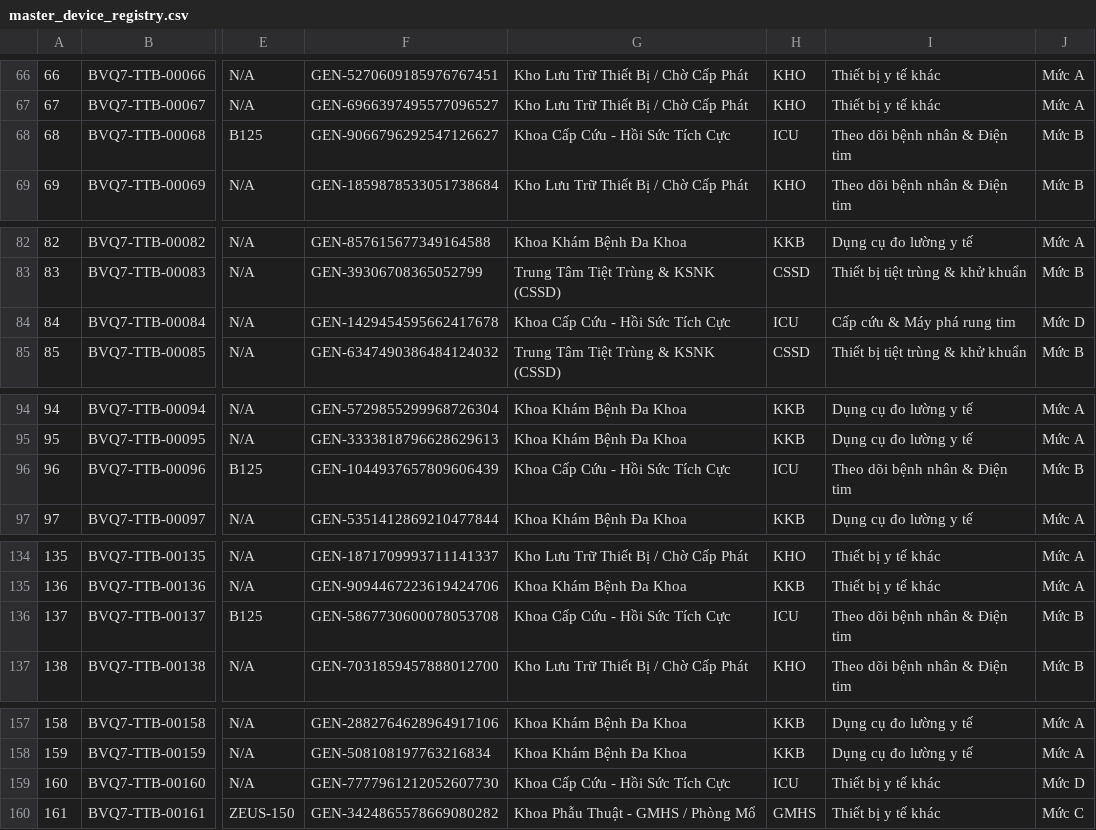
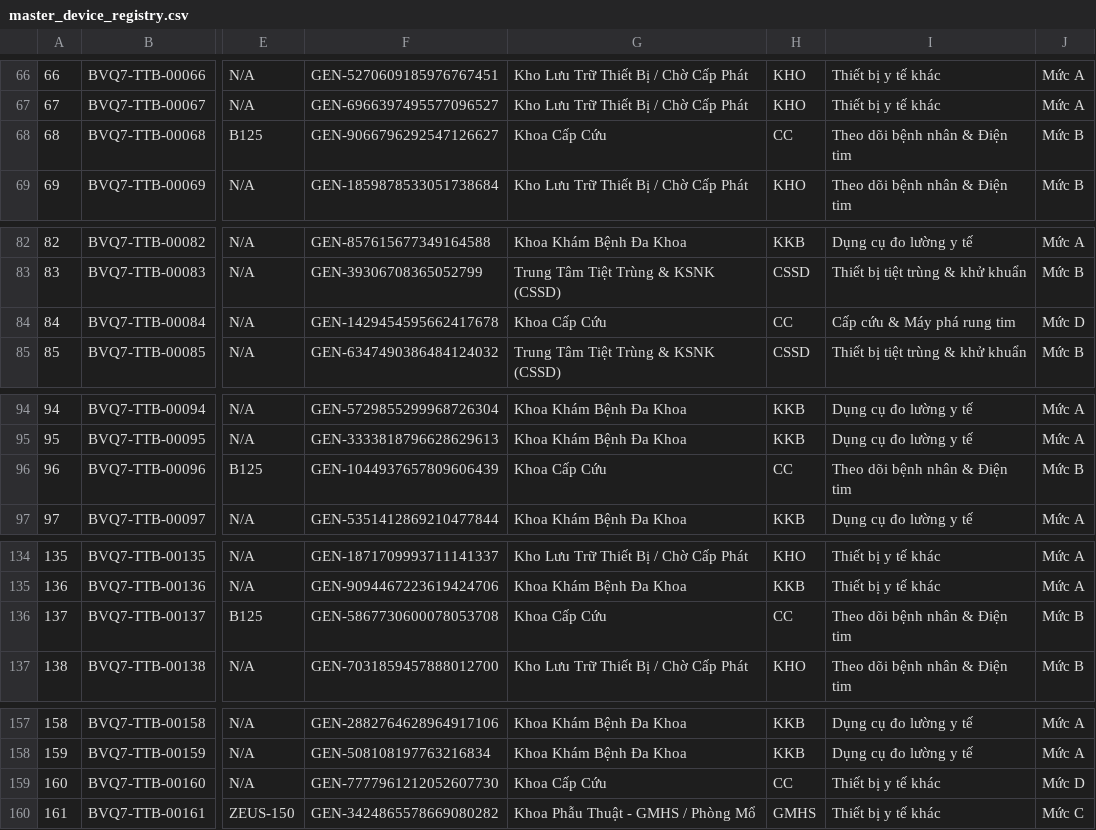
Before and after one commit to Trantrongtan2000/medical-device-app, a CSV file: database/master_device_registry.csv, drawn as a sheet; only a part is shown, gaps mark what is left out; the diff covers the shown part only; the diff names each change by its address in the sheet, - before the commit and + after, or states it on an @@ line.

Commit message:
fix: correct department naming from ICU to Khoa Cap Cuu (CC) across database and API

```diff
--- a/database/master_device_registry.csv
+++ b/database/master_device_registry.csv
-G68: Khoa Cấp Cứu - Hồi Sức Tích Cực
+G68: Khoa Cấp Cứu
-H68: ICU
+H68: CC
-G84: Khoa Cấp Cứu - Hồi Sức Tích Cực
+G84: Khoa Cấp Cứu
-H84: ICU
+H84: CC
-G96: Khoa Cấp Cứu - Hồi Sức Tích Cực
+G96: Khoa Cấp Cứu
-H96: ICU
+H96: CC
-G136: Khoa Cấp Cứu - Hồi Sức Tích Cực
+G136: Khoa Cấp Cứu
-H136: ICU
+H136: CC
-G159: Khoa Cấp Cứu - Hồi Sức Tích Cực
+G159: Khoa Cấp Cứu
-H159: ICU
+H159: CC
```
Also changed, not shown: 86 edited cells elsewhere in this file, 9 other files.
